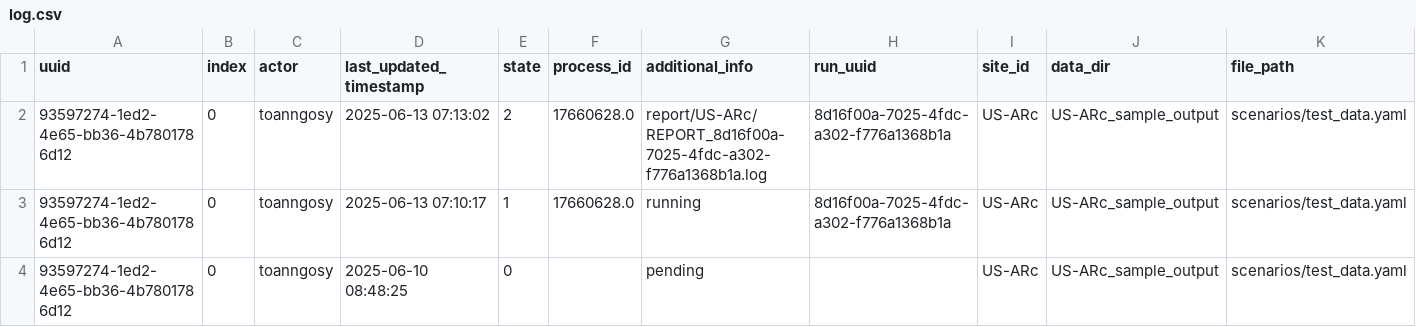
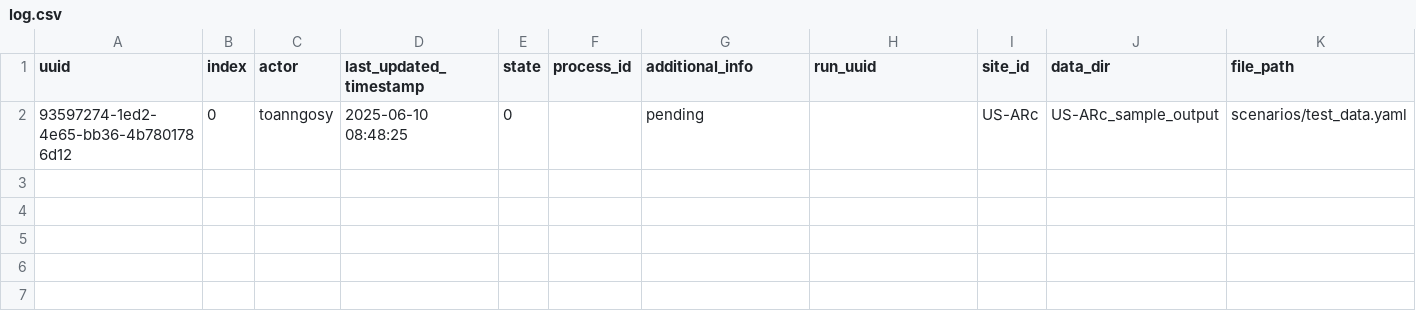
Before and after one commit to toanngosy/test_workflow, a CSV file: report/server/rocky/log.csv, drawn as a sheet.

Commit message:
Update log.csv

```diff
--- a/report/server/rocky/log.csv
+++ b/report/server/rocky/log.csv
@@ -1,4 +1,2 @@
 uuid,index,actor,last_updated_timestamp,state,process_id,additional_info,run_uuid,site_id,data_dir,file_path
-93597274-1ed2-4e65-bb36-4b7801786d12,0,toanngosy,2025-06-13 07:13:02,2,17660628.0,report/US-ARc/REPORT_8d16f00a-7025-4fdc-a302-f776a1368b1a.log,8d16f00a-7025-4fdc-a302-f776a1368b1a,US-ARc,US-ARc_sample_output,scenarios/test_data.yaml
-93597274-1ed2-4e65-bb36-4b7801786d12,0,toanngosy,2025-06-13 07:10:17,1,17660628.0,running,8d16f00a-7025-4fdc-a302-f776a1368b1a,US-ARc,US-ARc_sample_output,scenarios/test_data.yaml
 93597274-1ed2-4e65-bb36-4b7801786d12,0,toanngosy,2025-06-10 08:48:25,0,,pending,,US-ARc,US-ARc_sample_output,scenarios/test_data.yaml
```
